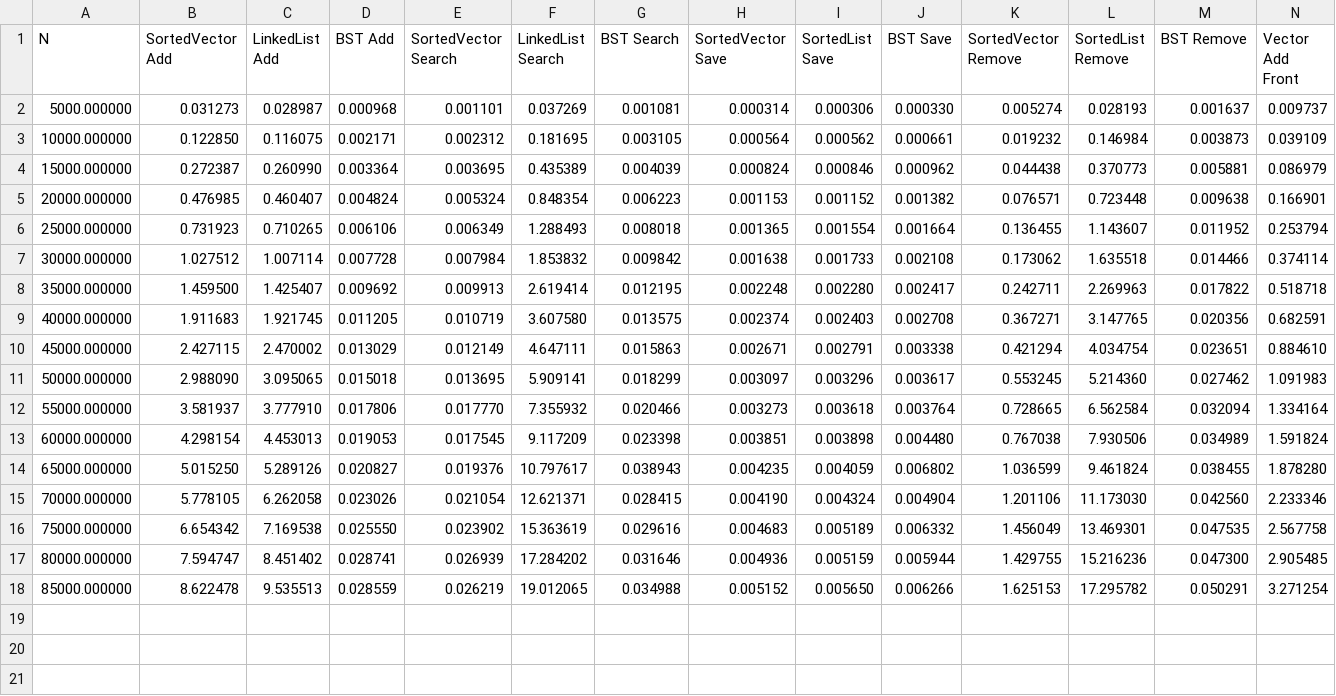
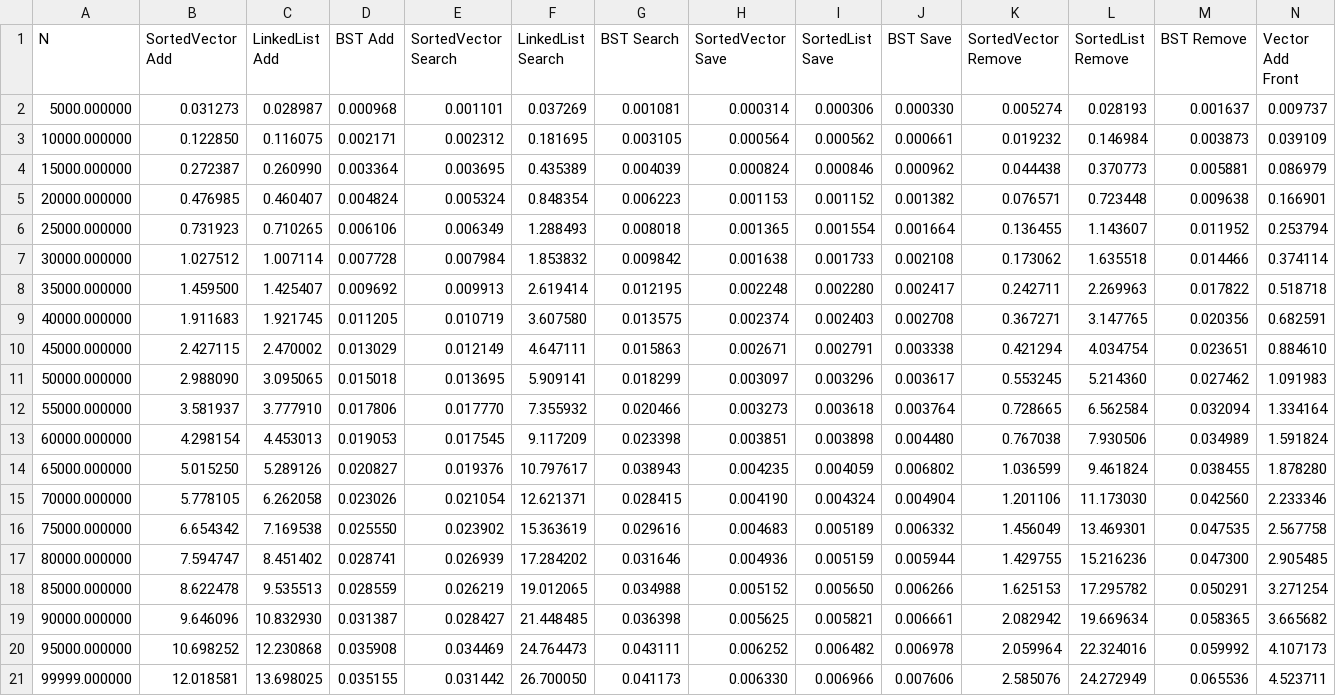
Before and after one commit to CS5008Fall2025/homework-speed-comparison-Cat97-97, a CSV file: results_100k.csv, drawn as a sheet; only a part is shown; rows hold the shown columns only; the diff names each change by its address in the sheet, - before the commit and + after, or states it on an @@ line.

Commit message:
Big O uodated-single and double lined list

```diff
--- a/results_100k.csv
+++ b/results_100k.csv
+row 19: 90000.000000 | 9.646096 | 10.832930 | 0.031387 | 0.028427 | 21.448485 | 0.036398 | 0.005625 | 0.005821 | 0.006661 | 2.082942 | 19.669634 | 0.058365 | 3.665682
+row 20: 95000.000000 | 10.698252 | 12.230868 | 0.035908 | 0.034469 | 24.764473 | 0.043111 | 0.006252 | 0.006482 | 0.006978 | 2.059964 | 22.324016 | 0.059992 | 4.107173
+row 21: 99999.000000 | 12.018581 | 13.698025 | 0.035155 | 0.031442 | 26.700050 | 0.041173 | 0.006330 | 0.006966 | 0.007606 | 2.585076 | 24.272949 | 0.065536 | 4.523711
```
Also changed, not shown: 4 other files.
